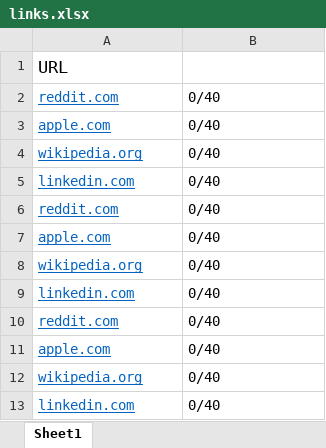
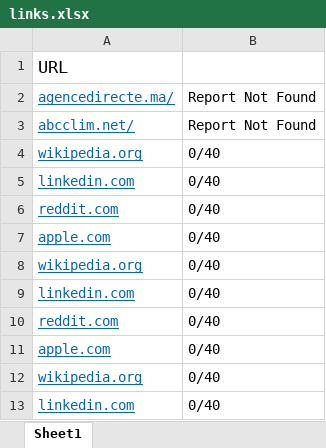
Before and after one commit to Basma-Arnaoui/CTI-WebScraping, an Excel workbook: links.xlsx, sheet Sheet1, drawn as a sheet; values as stored, in another font and other column widths than the file's, no borders; removed rows and columns are numbered as before the commit, all else as after; the diff names each change by its address in the sheet, - before the commit and + after, or states it on an @@ line.

Commit message:
excel url

```diff
--- a/links.xlsx (sheet Sheet1)
+++ b/links.xlsx (sheet Sheet1)
-row 2: reddit.com | 0/40
-row 3: apple.com | 0/40
+row 2: agencedirecte.ma/ | Report Not Found
+row 3: abcclim.net/ | Report Not Found
```
Also changed, not shown: 3 other files.
